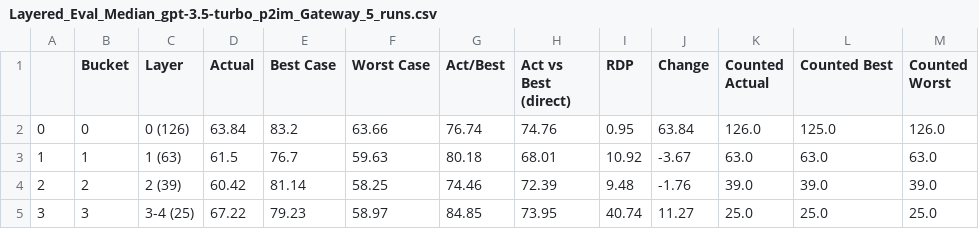
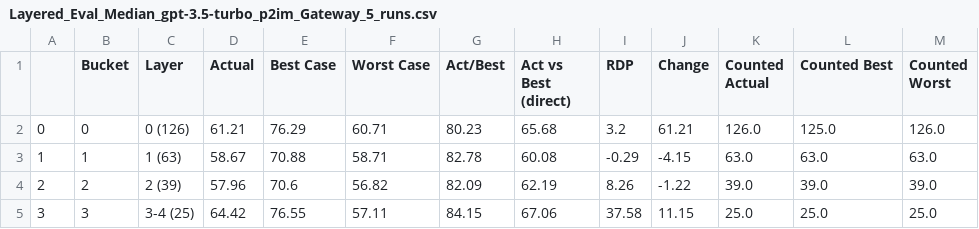
Before and after one commit to MrMatch246/rAIversingEvaluation, a CSV file: gpt-3.5-turbo/p2im/run_0/Gateway/Layered_Eval_Median_gpt-3.5-turbo_p2im_Gateway_5_runs.csv, drawn as a sheet; only a part is shown; the diff covers the shown part only.

```diff
--- a/gpt-3.5-turbo/p2im/run_0/Gateway/Layered_Eval_Median_gpt-3.5-turbo_p2im_Gateway_5_runs.csv
+++ b/gpt-3.5-turbo/p2im/run_0/Gateway/Layered_Eval_Median_gpt-3.5-turbo_p2im_Gateway_5_runs.csv
@@ -1,5 +1,5 @@
 ,Bucket,Layer,Actual,Best Case,Worst Case,Act/Best,Act vs Best (direct),RDP,Change,Counted Actual,Counted Best,Counted Worst
-0,0,0 (126),63.84,83.2,63.66,76.74,74.76,0.95,63.84,126.0,125.0,126.0
-1,1,1 (63),61.5,76.7,59.63,80.18,68.01,10.92,-3.67,63.0,63.0,63.0
-2,2,2 (39),60.42,81.14,58.25,74.46,72.39,9.48,-1.76,39.0,39.0,39.0
-3,3,3-4 (25),67.22,79.23,58.97,84.85,73.95,40.74,11.27,25.0,25.0,25.0
+0,0,0 (126),61.21,76.29,60.71,80.23,65.68,3.2,61.21,126.0,125.0,126.0
+1,1,1 (63),58.67,70.88,58.71,82.78,60.08,-0.29,-4.15,63.0,63.0,63.0
+2,2,2 (39),57.96,70.6,56.82,82.09,62.19,8.26,-1.22,39.0,39.0,39.0
+3,3,3-4 (25),64.42,76.55,57.11,84.15,67.06,37.58,11.15,25.0,25.0,25.0
```
Also changed, not shown: 30 edited cells elsewhere in this file, gpt-3.5-turbo/binutils/run_0/Eval_Median_gpt-3.5-turbo_binutils_5_runs.csv, gpt-3.5-turbo/binutils/run_0/x86_64-linux-gnu-c++filt/Layered_Eval_Median_gpt-3.5-turbo_binutils_x86_64-linux-gnu-c++filt_5_runs.csv, 40 other files.
